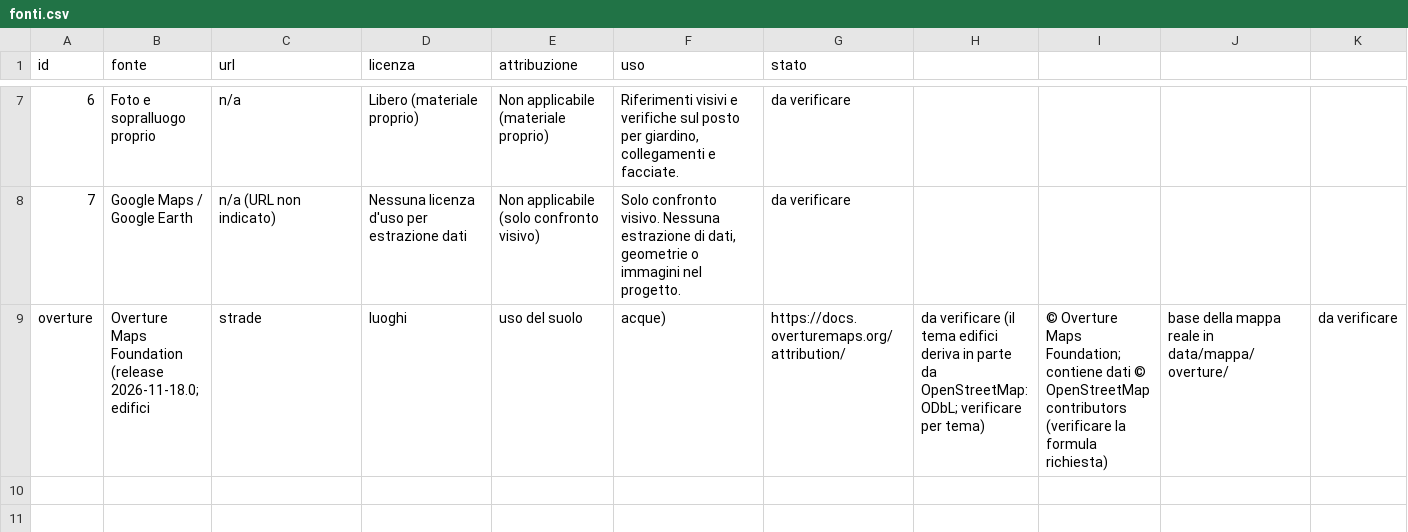
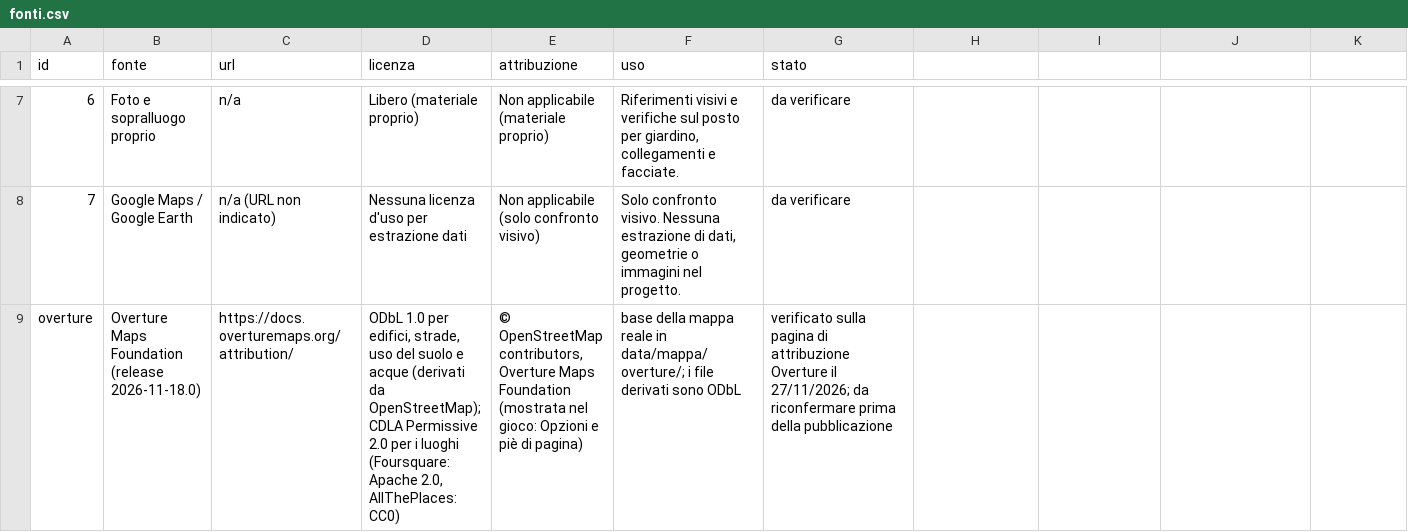
Before and after one commit to brogifederico82-source/ultimo-posto, a CSV file: data/fonti/fonti.csv, drawn as a sheet; only a part is shown, gaps mark what is left out.

```diff
--- a/data/fonti/fonti.csv
+++ b/data/fonti/fonti.csv
@@ -8,2 +8,2 @@ id,fonte,url,licenza,attribuzione,uso,stato
 7,Google Maps / Google Earth,n/a (URL non indicato),"Nessuna licenza d'uso per estrazione dati","Non applicabile (solo confronto visivo)","Solo confronto visivo. Nessuna estrazione di dati, geometrie o immagini nel progetto.",da verificare
-overture,Overture Maps Foundation (release 2026-11-18.0; edifici, strade, luoghi, uso del suolo, acque),https://docs.overturemaps.org/attribution/,da verificare (il tema edifici deriva in parte da OpenStreetMap: ODbL; verificare per tema),"© Overture Maps Foundation; contiene dati © OpenStreetMap contributors (verificare la formula richiesta)",base della mappa reale in data/mappa/overture/,da verificare
+overture,"Overture Maps Foundation (release 2026-11-18.0)",https://docs.overturemaps.org/attribution/,"ODbL 1.0 per edifici, strade, uso del suolo e acque (derivati da OpenStreetMap); CDLA Permissive 2.0 per i luoghi (Foursquare: Apache 2.0, AllThePlaces: CC0)","© OpenStreetMap contributors, Overture Maps Foundation (mostrata nel gioco: Opzioni e piè di pagina)","base della mappa reale in data/mappa/overture/; i file derivati sono ODbL",verificato sulla pagina di attribuzione Overture il 27/11/2026; da riconfermare prima della pubblicazione
```
Also changed, not shown: 4 other files.
